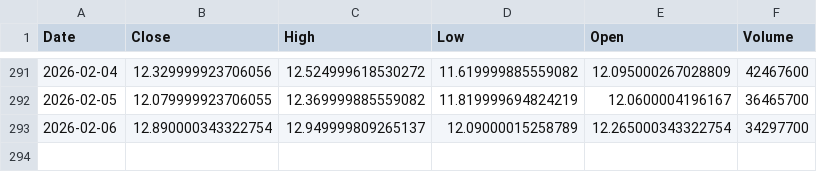
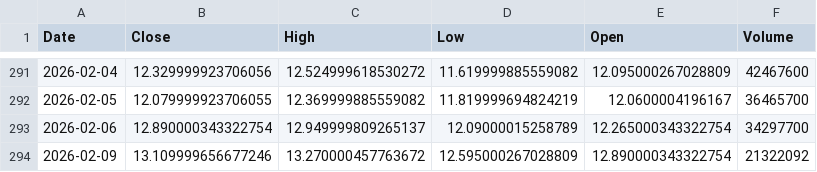
Before and after one commit to Stell0/financealerts, a CSV file: data/PATH.csv, drawn as a sheet; only a part is shown, gaps mark what is left out.

```diff
--- a/data/PATH.csv
+++ b/data/PATH.csv
@@ -293 +293,2 @@ Date,Close,High,Low,Open,Volume
 2026-02-06,12.890000343322754,12.949999809265137,12.09000015258789,12.265000343322754,34297700
+2026-02-09,13.109999656677246,13.270000457763672,12.595000267028809,12.890000343322754,21322092
```
Also changed, not shown: data/COIN.csv, data/CSIQ.csv, 57 other files.
